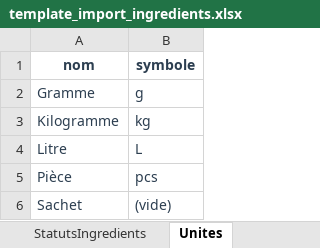
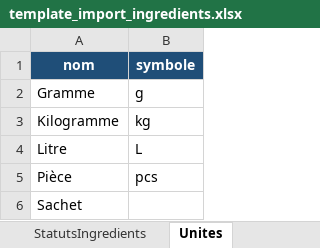
Before and after one commit to Xioandryan69/Gestion-Restaurant-Maman-Tsara-Nosy-Be, an Excel workbook: src/main/resources/static/template_exel/ingredients/template_import_ingredients.xlsx, sheet Unites, drawn as a sheet; values as stored, in another font and other column widths than the file's, no borders; the diff names each change by its address in the sheet, - before the commit and + after, or states it on an @@ line.

```diff
--- a/src/main/resources/static/template_exel/ingredients/template_import_ingredients.xlsx (sheet Unites)
+++ b/src/main/resources/static/template_exel/ingredients/template_import_ingredients.xlsx (sheet Unites)
@@ A1:B1 fill: none → #1F4E78, text colour: #2C3E50 → #FFFFFF @@
-A2:B5 text colour: #2C3E50
+A2:B5 text colour: black
-A6 text colour: #2C3E50
+A6 text colour: black
-B6 (symbole): (vide)
+B6 (symbole): (empty)
```
Also changed, not shown: sheet Ingredients, sheet HistoriquesIngredients, sheet EtatsStockIngredients, sheet InventairesIngredients, sheet Fournisseurs, sheet CategoriesIngredients, 2 more sheets, src/main/resources/static/template_exel/recettes/template_import_recettes.xlsx.
